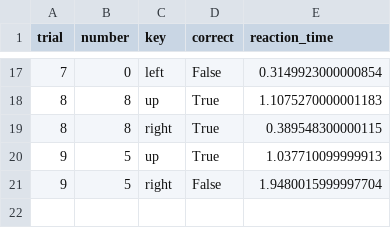
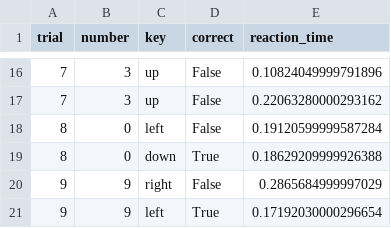
Before and after one commit to OttoKase/MI-FocusEdition, a CSV file: results/results.csv, drawn as a sheet; only a part is shown, gaps mark what is left out; the diff covers the shown part only.

```diff
--- a/results/results.csv
+++ b/results/results.csv
@@ -17,5 +16,6 @@ trial,number,key,correct,reaction_time
-7,0,left,False,0.3149923000000854
-8,8,up,True,1.1075270000001183
-8,8,right,True,0.389548300000115
-9,5,up,True,1.037710099999913
-9,5,right,False,1.9480015999997704
+7,3,up,False,0.10824049999791896
+7,3,up,False,0.22063280000293162
+8,0,left,False,0.19120599999587284
+8,0,down,True,0.18629209999926388
+9,9,right,False,0.2865684999997029
+9,9,left,True,0.17192030000296654
```
Also changed, not shown: 1 added row, 2 removed rows and 33 edited cells elsewhere in this file, 10 other files.
